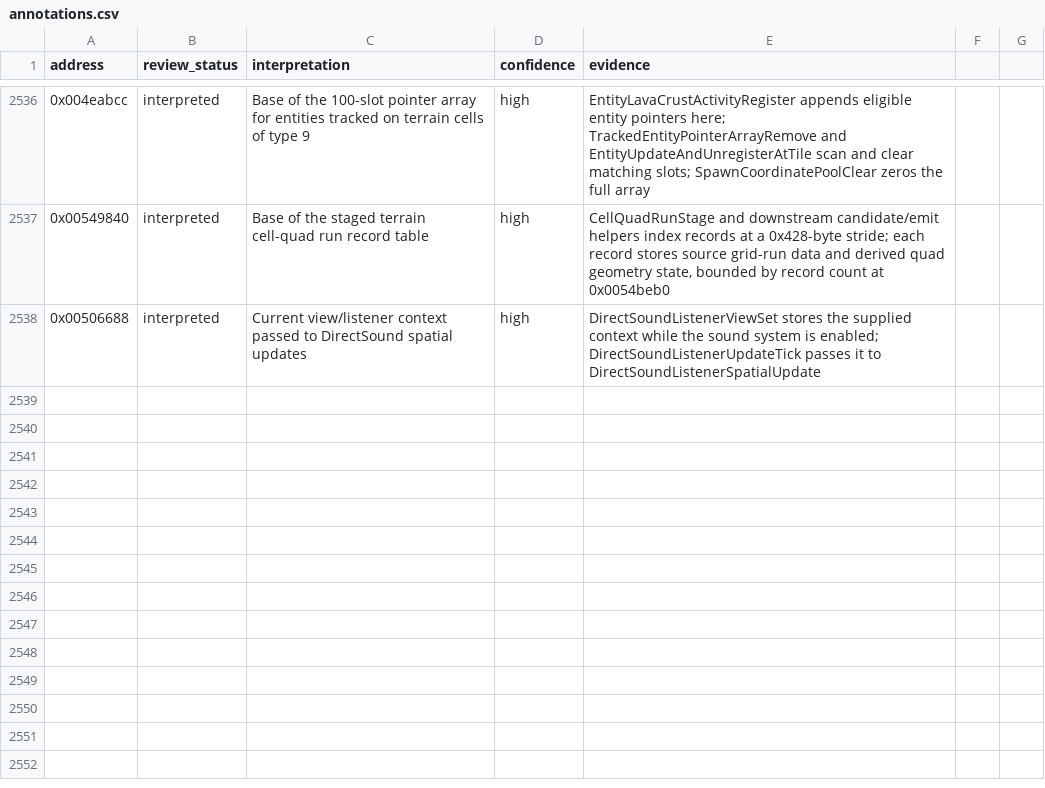
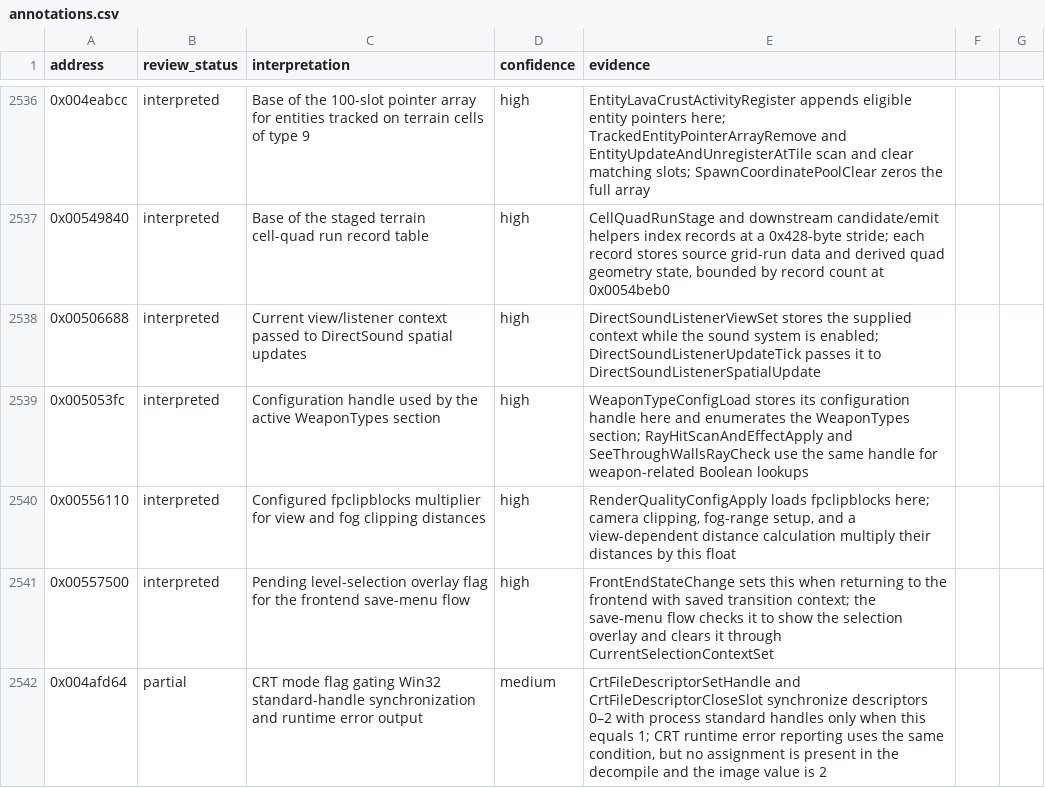
Before and after one commit to robbert229/lrr-portable, a CSV file: docs/dat/annotations.csv, drawn as a sheet; only a part is shown, gaps mark what is left out; the diff names each change by its address in the sheet, - before the commit and + after, or states it on an @@ line.

Commit message:
docs: classify config and render globals

```diff
--- a/docs/dat/annotations.csv
+++ b/docs/dat/annotations.csv
+row 2539: 0x005053fc | interpreted | Configuration handle used by the active WeaponTypes section | high | WeaponTypeConfigLoad stores its configuration handle here and enumerates the WeaponTypes section; RayHitScanAndEffectApply and SeeThroughWallsRayCheck use the same handle for weapon-related Boolean lookups
+row 2540: 0x00556110 | interpreted | Configured fpclipblocks multiplier for view and fog clipping distances | high | RenderQualityConfigApply loads fpclipblocks here; camera clipping, fog-range setup, and a view-dependent distance calculation multiply their distances by this float
+row 2541: 0x00557500 | interpreted | Pending level-selection overlay flag for the frontend save-menu flow | high | FrontEndStateChange sets this when returning to the frontend with saved transition context; the save-menu flow checks it to show the selection overlay and clears it through CurrentSelectionContextSet
+row 2542: 0x004afd64 | partial | CRT mode flag gating Win32 standard-handle synchronization and runtime error output | medium | CrtFileDescriptorSetHandle and CrtFileDescriptorCloseSlot synchronize descriptors 0–2 with process standard handles only when this equals 1; CRT runtime error reporting uses the same condition, but no assignment is present in the decompile and the image value is 2
```
Also changed, not shown: 2 other files.
